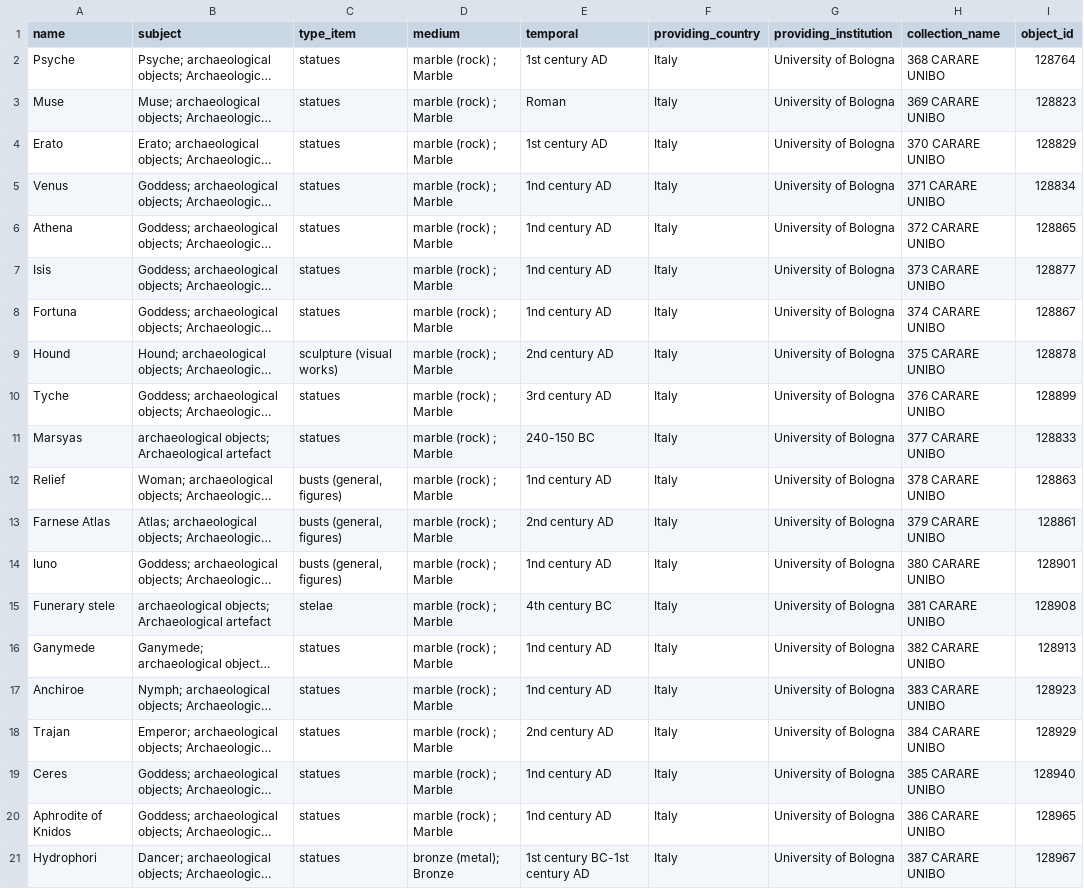
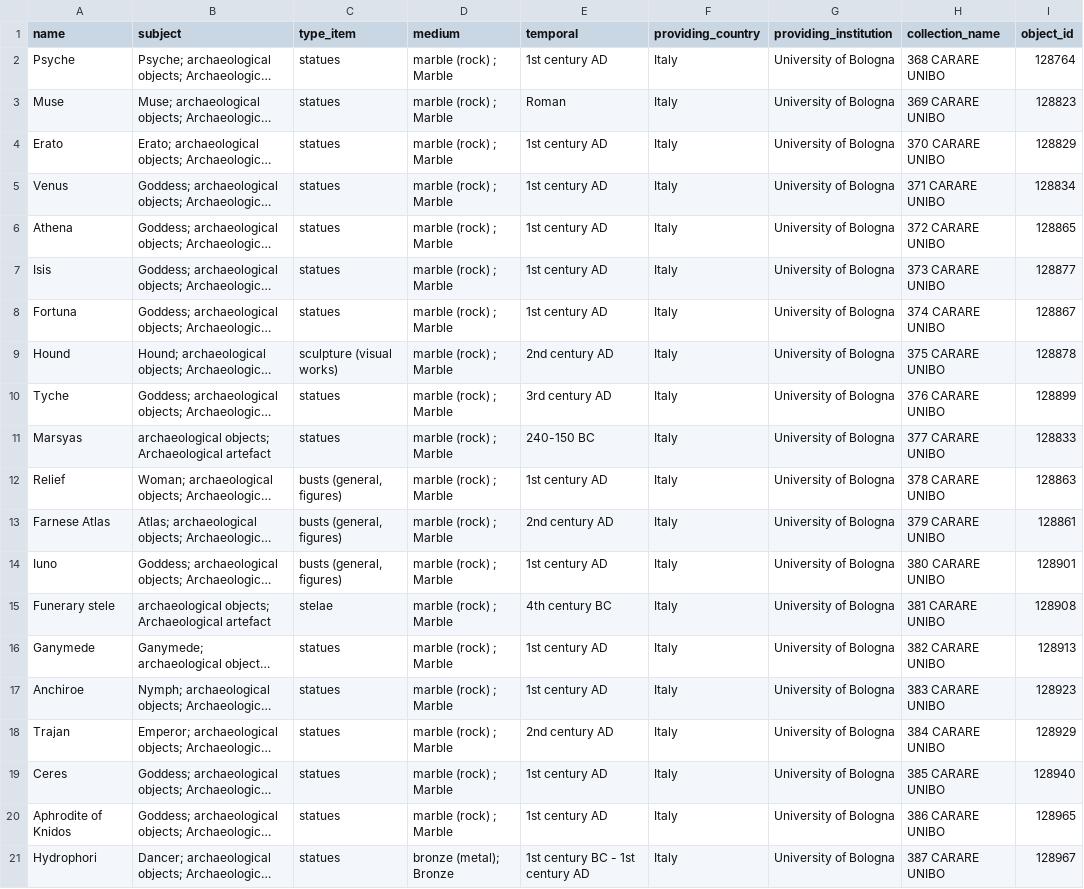
Before and after one commit to Ximena-Uilenberg/daml-assignment1, a CSV file: data.csv, drawn as a sheet; only a part is shown; long unchanged cells end in …; the diff names each change by its address in the sheet, - before the commit and + after, or states it on an @@ line.

Commit message:
Add check dataset, check environment and data

```diff
--- a/data.csv
+++ b/data.csv
-E5:E8 (temporal): 1nd century AD
+E5:E8 (temporal): 1st century AD
-E12 (temporal): 1nd century AD
+E12 (temporal): 1st century AD
-E14 (temporal): 1nd century AD
+E14 (temporal): 1st century AD
-E16:E17 (temporal): 1nd century AD
+E16:E17 (temporal): 1st century AD
-E19:E20 (temporal): 1nd century AD
+E19:E20 (temporal): 1st century AD
-E21 (temporal): 1st century BC-1st century AD
+E21 (temporal): 1st century BC - 1st century AD
```
Also changed, not shown: 2 other files.
